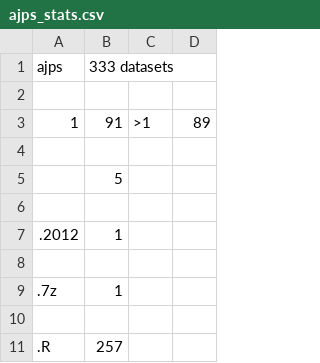
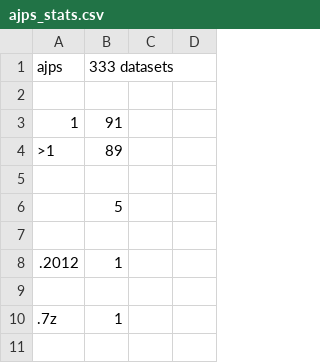
Before and after one commit to TwoRavens/modelsof, a CSV file: ajps_stats.csv, drawn as a sheet; only a part is shown; the shorter side is filled out with more unchanged rows.

```diff
--- a/ajps_stats.csv
+++ b/ajps_stats.csv
@@ -2,3 +2,4 @@ ajps,333 datasets
 
-1,91,>1,89
+1,91
+>1,89
 
```
Also changed, not shown: jop_stats.csv, 2 other files.
